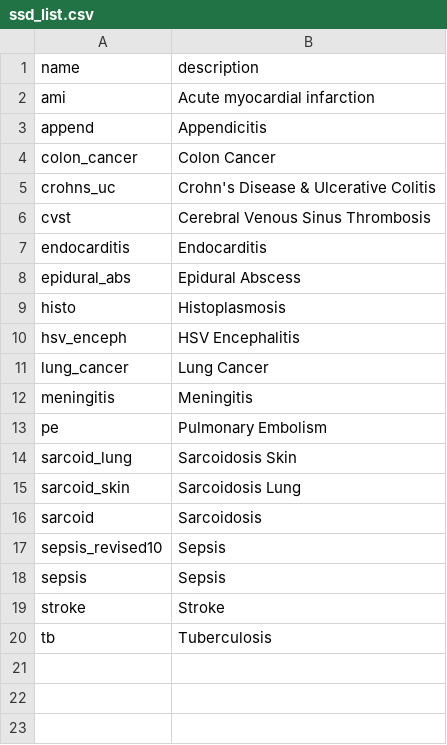
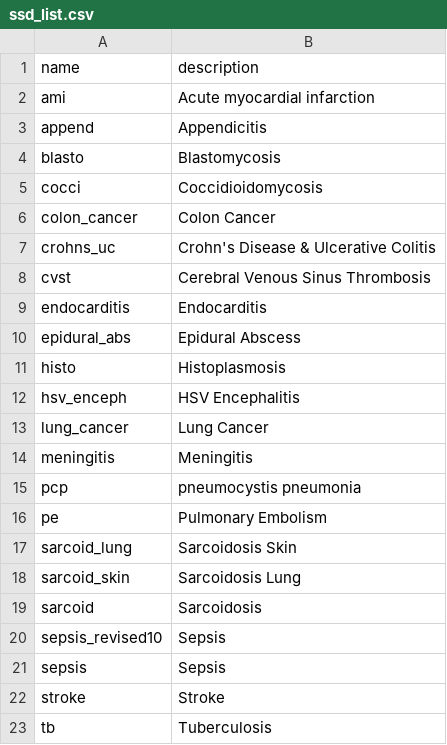
Before and after one commit to aarmiller/codeBuildr, a CSV file: inst/extdata/ssd_list.csv, drawn as a sheet; the diff names each change by its address in the sheet, - before the commit and + after, or states it on an @@ line.

```diff
--- a/inst/extdata/ssd_list.csv
+++ b/inst/extdata/ssd_list.csv
+row 4: blasto | Blastomycosis
+row 5: cocci | Coccidioidomycosis
+row 15: pcp | pneumocystis pneumonia
```
Also changed, not shown: 6 other files.
